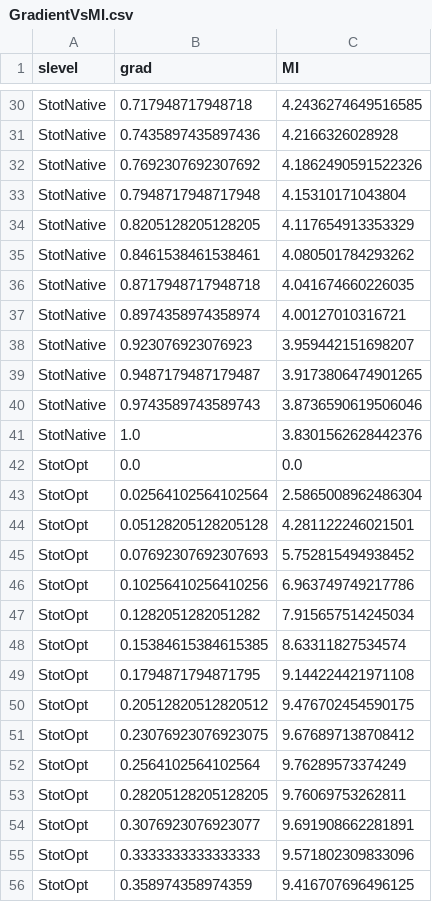
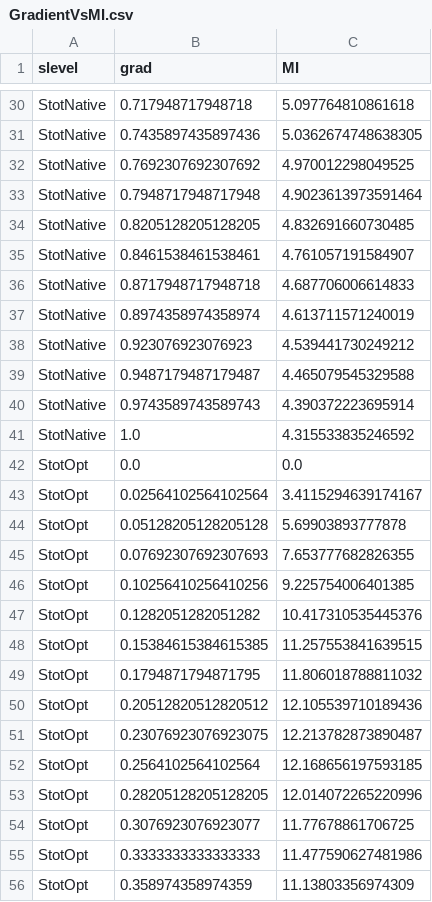
Before and after one commit to adrielb/BetaArrestin, a CSV file: python/GradientVsMI.csv, drawn as a sheet; only a part is shown, gaps mark what is left out; the diff covers the shown part only; the diff names each change by its address in the sheet, - before the commit and + after, or states it on an @@ line.

```diff
--- a/python/GradientVsMI.csv
+++ b/python/GradientVsMI.csv
-C30 (MI): 4.2436274649516585
+C30 (MI): 5.097764810861618
-C31 (MI): 4.2166326028928
+C31 (MI): 5.0362674748638305
-C32 (MI): 4.1862490591522326
+C32 (MI): 4.970012298049525
-C33 (MI): 4.15310171043804
+C33 (MI): 4.9023613973591464
-C34 (MI): 4.117654913353329
+C34 (MI): 4.832691660730485
-C35 (MI): 4.080501784293262
+C35 (MI): 4.761057191584907
-C36 (MI): 4.041674660226035
+C36 (MI): 4.687706006614833
-C37 (MI): 4.00127010316721
+C37 (MI): 4.613711571240019
-C38 (MI): 3.959442151698207
+C38 (MI): 4.539441730249212
-C39 (MI): 3.9173806474901265
+C39 (MI): 4.465079545329588
-C40 (MI): 3.8736590619506046
+C40 (MI): 4.390372223695914
-C41 (MI): 3.8301562628442376
+C41 (MI): 4.315533835246592
-C43 (MI): 2.5865008962486304
+C43 (MI): 3.4115294639174167
-C44 (MI): 4.281122246021501
+C44 (MI): 5.69903893777878
-C45 (MI): 5.752815494938452
+C45 (MI): 7.653777682826355
-C46 (MI): 6.963749749217786
+C46 (MI): 9.225754006401385
-C47 (MI): 7.915657514245034
+C47 (MI): 10.417310535445376
-C48 (MI): 8.63311827534574
+C48 (MI): 11.257553841639515
-C49 (MI): 9.144224421971108
+C49 (MI): 11.806018788811032
-C50 (MI): 9.476702454590175
+C50 (MI): 12.105539710189436
-C51 (MI): 9.676897138708412
+C51 (MI): 12.213782873890487
-C52 (MI): 9.76289573374249
+C52 (MI): 12.168656197593185
-C53 (MI): 9.76069753262811
+C53 (MI): 12.014072265220996
-C54 (MI): 9.691908662281891
+C54 (MI): 11.77678861706725
-C55 (MI): 9.571802309833096
+C55 (MI): 11.477590627481986
-C56 (MI): 9.416707696496125
+C56 (MI): 11.13803356974309
```
Also changed, not shown: 52 edited cells elsewhere in this file, python/MIdensity.csv, 27 other files.
